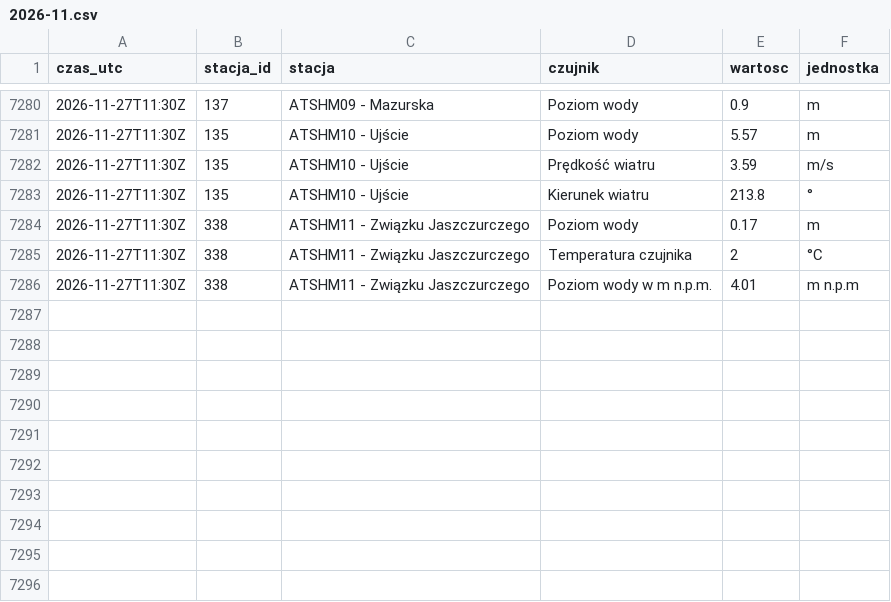
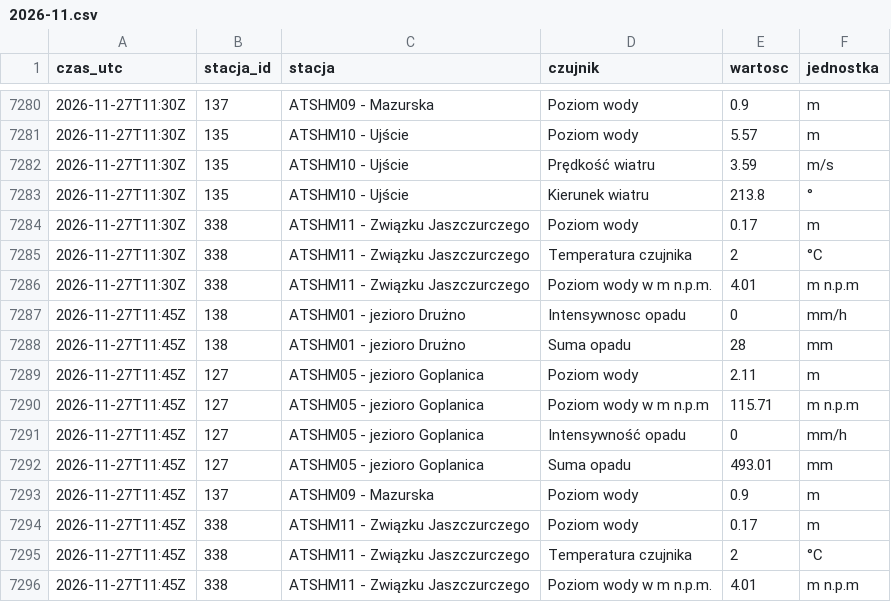
Before and after one commit to Kumiela/kumiela-dane, a CSV file: archiwum/hydrowskaz/2026-11.csv, drawn as a sheet; only a part is shown, gaps mark what is left out.

```diff
--- a/archiwum/hydrowskaz/2026-11.csv
+++ b/archiwum/hydrowskaz/2026-11.csv
@@ -7286 +7286,11 @@ czas_utc,stacja_id,stacja,czujnik,wartosc,jednostka
 2026-11-27T11:30Z,338,ATSHM11 - Związku Jaszczurczego,Poziom wody w m n.p.m.,4.01,m n.p.m
+2026-11-27T11:45Z,138,ATSHM01 - jezioro Drużno,Intensywnosc opadu,0,mm/h
+2026-11-27T11:45Z,138,ATSHM01 - jezioro Drużno,Suma opadu,28,mm
+2026-11-27T11:45Z,127,ATSHM05 - jezioro Goplanica,Poziom wody,2.11,m
+2026-11-27T11:45Z,127,ATSHM05 - jezioro Goplanica,Poziom wody w m n.p.m,115.71,m n.p.m
+2026-11-27T11:45Z,127,ATSHM05 - jezioro Goplanica,Intensywność opadu,0,mm/h
+2026-11-27T11:45Z,127,ATSHM05 - jezioro Goplanica,Suma opadu,493.01,mm
+2026-11-27T11:45Z,137,ATSHM09 - Mazurska,Poziom wody,0.9,m
+2026-11-27T11:45Z,338,ATSHM11 - Związku Jaszczurczego,Poziom wody,0.17,m
+2026-11-27T11:45Z,338,ATSHM11 - Związku Jaszczurczego,Temperatura czujnika,2,°C
+2026-11-27T11:45Z,338,ATSHM11 - Związku Jaszczurczego,Poziom wody w m n.p.m.,4.01,m n.p.m
```
Also changed, not shown: archiwum/imgw/2026-11.csv, 4 other files.
